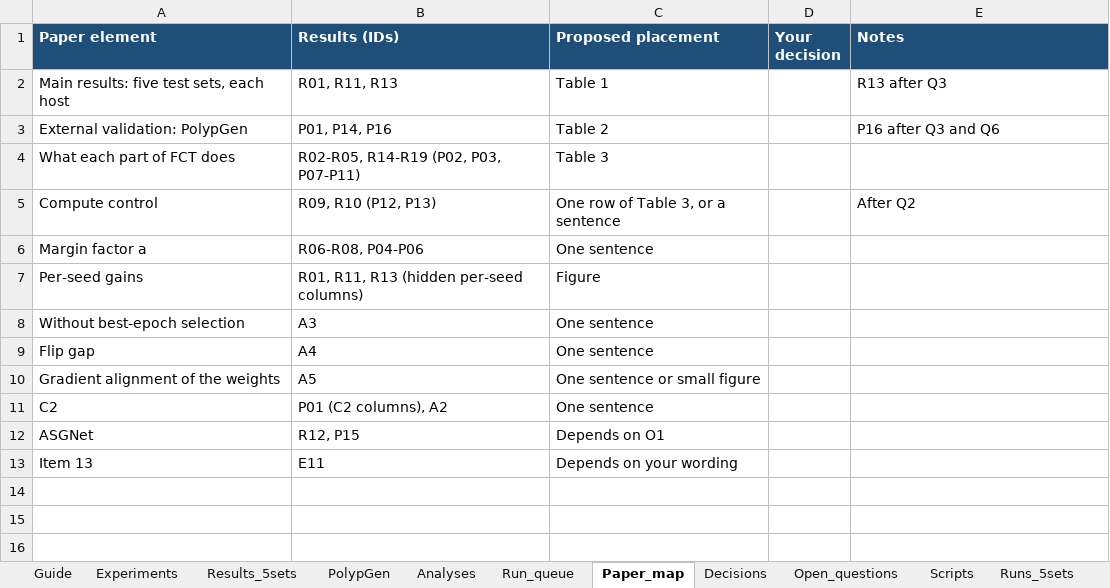
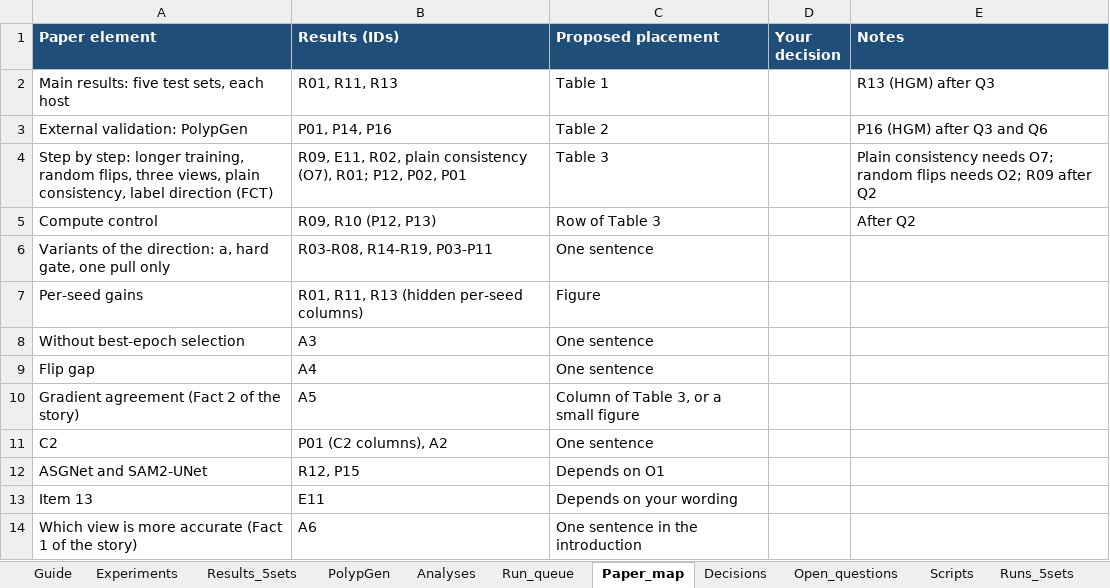
Before and after one commit to Yassinesr/Polyp-PVT, an Excel workbook: FCT_tracker.xlsx, sheet Paper_map, drawn as a sheet; values as stored, in another font and other column widths than the file's, no borders; removed rows and columns are numbered as before the commit, all else as after; the diff names each change by its address in the sheet, - before the commit and + after, or states it on an @@ line.

```diff
--- a/FCT_tracker.xlsx (sheet Paper_map)
+++ b/FCT_tracker.xlsx (sheet Paper_map)
-E2 (Notes): R13 after Q3
+E2 (Notes): R13 (HGM) after Q3
-E3 (Notes): P16 after Q3 and Q6
+E3 (Notes): P16 (HGM) after Q3 and Q6
-row 4: What each part of FCT does | R02-R05, R14-R19 (P02, P03, P07-P11) | Table 3
+row 4: Step by step: longer training, random flips, three views, plain consistency, label direction (FCT) | R09, E11, R02, plain consistency (O7), R01; P12, P02, P01 | Table 3 |  | Plain consistency needs O7; random flips needs O2; R09 after Q2
-C5 (Proposed placement): One row of Table 3, or a sentence
+C5 (Proposed placement): Row of Table 3
-row 6: Margin factor a | R06-R08, P04-P06 | One sentence
+row 6: Variants of the direction: a, hard gate, one pull only | R03-R08, R14-R19, P03-P11 | One sentence
-A10 (Paper element): Gradient alignment of the weights
+A10 (Paper element): Gradient agreement (Fact 2 of the story)
-C10 (Proposed placement): One sentence or small figure
+C10 (Proposed placement): Column of Table 3, or a small figure
-A12 (Paper element): ASGNet
+A12 (Paper element): ASGNet and SAM2-UNet
+row 14: Which view is more accurate (Fact 1 of the story) | A6 | One sentence in the introduction
```
Also changed, not shown: sheet Decisions, sheet Open_questions, sheet Experiments, sheet Analyses, sheet Run_queue, sheet Guide, 2 more sheets, hidden cells, 7 other files.
